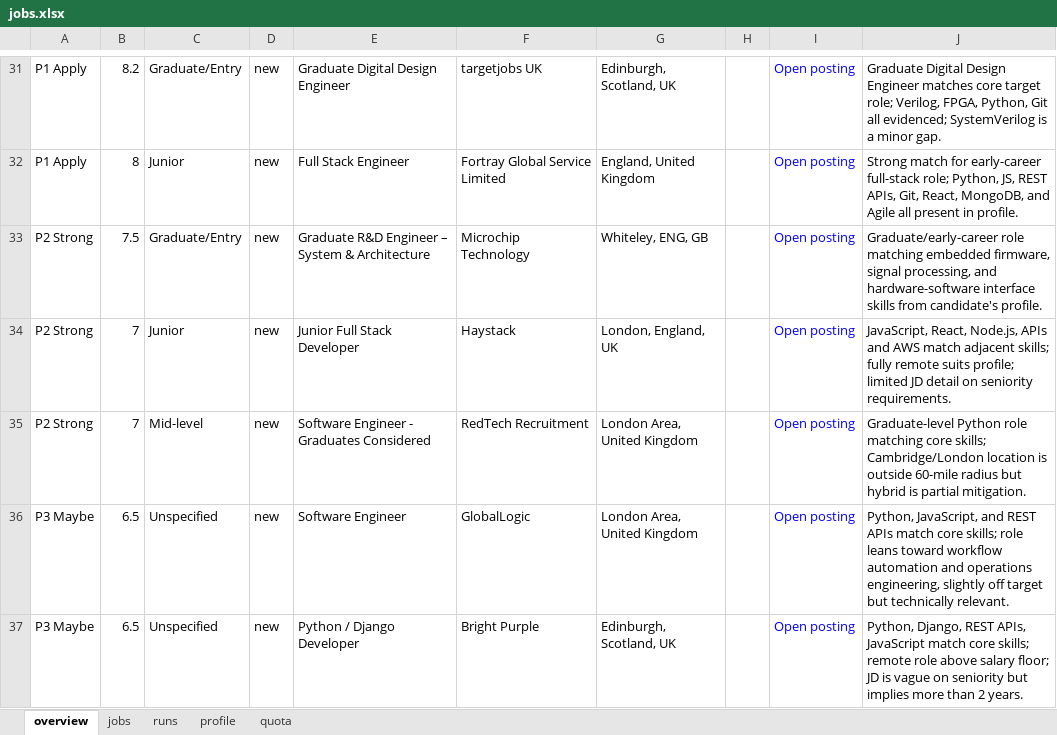
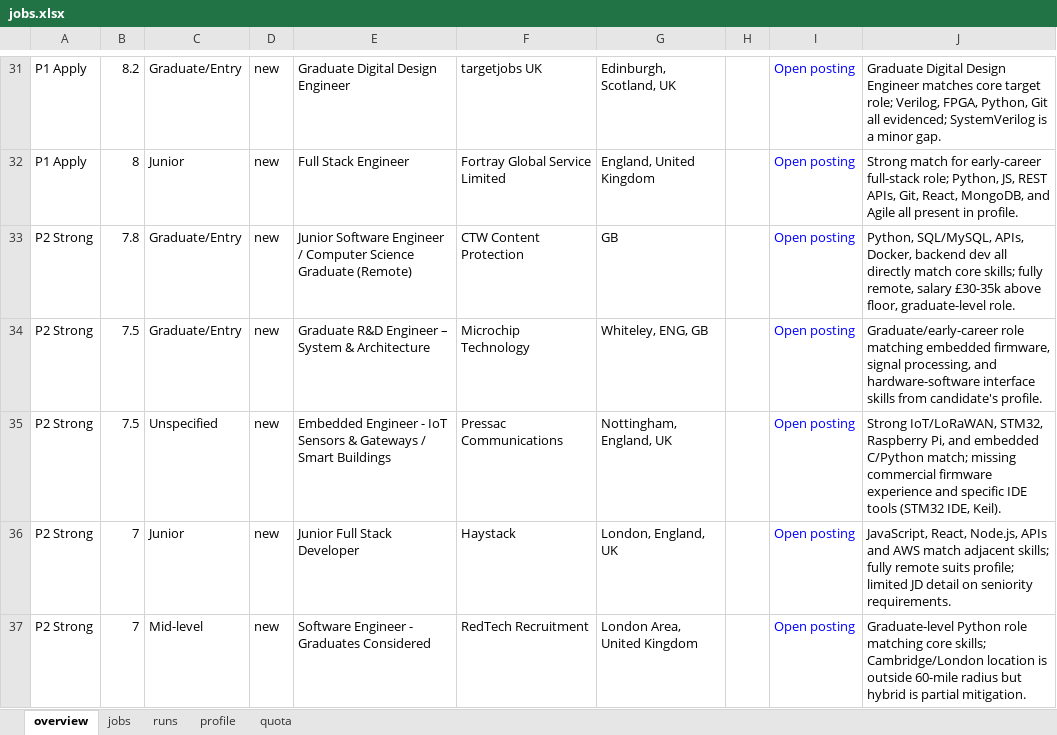
Before and after one commit to dcracknell/find_a_job_automator, an Excel workbook: data/jobs.xlsx, sheet overview, drawn as a sheet; only a part is shown, gaps mark what is left out; the shorter side is filled out with more unchanged rows; values as stored, in another font and other column widths than the file's, no borders; the diff covers the shown part only; the diff names each change by its address in the sheet, - before the commit and + after, or states it on an @@ line.

```diff
--- a/data/jobs.xlsx (sheet overview)
+++ b/data/jobs.xlsx (sheet overview)
+row 33: P2 Strong | 7.8 | Graduate/Entry | new | Junior Software Engineer / Computer Science Graduate (Remote) | CTW Content Protection | GB |  | Open posting | Python, SQL/MySQL, APIs, Docker, backend dev all directly match core skills; fully remote, salary £30-35k above floor, graduate-level role.
+row 35: P2 Strong | 7.5 | Unspecified | new | Embedded Engineer - IoT Sensors & Gateways / Smart Buildings | Pressac Communications | Nottingham, England, UK |  | Open posting | Strong IoT/LoRaWAN, STM32, Raspberry Pi, and embedded C/Python match; missing commercial firmware experience and specific IDE tools (STM32 IDE, Keil).
```
Also changed, not shown: 1 added row, 3 removed rows and 1 edited cell elsewhere in this sheet, sheet jobs, sheet quota, sheet runs, hidden cells, 29 other files.
